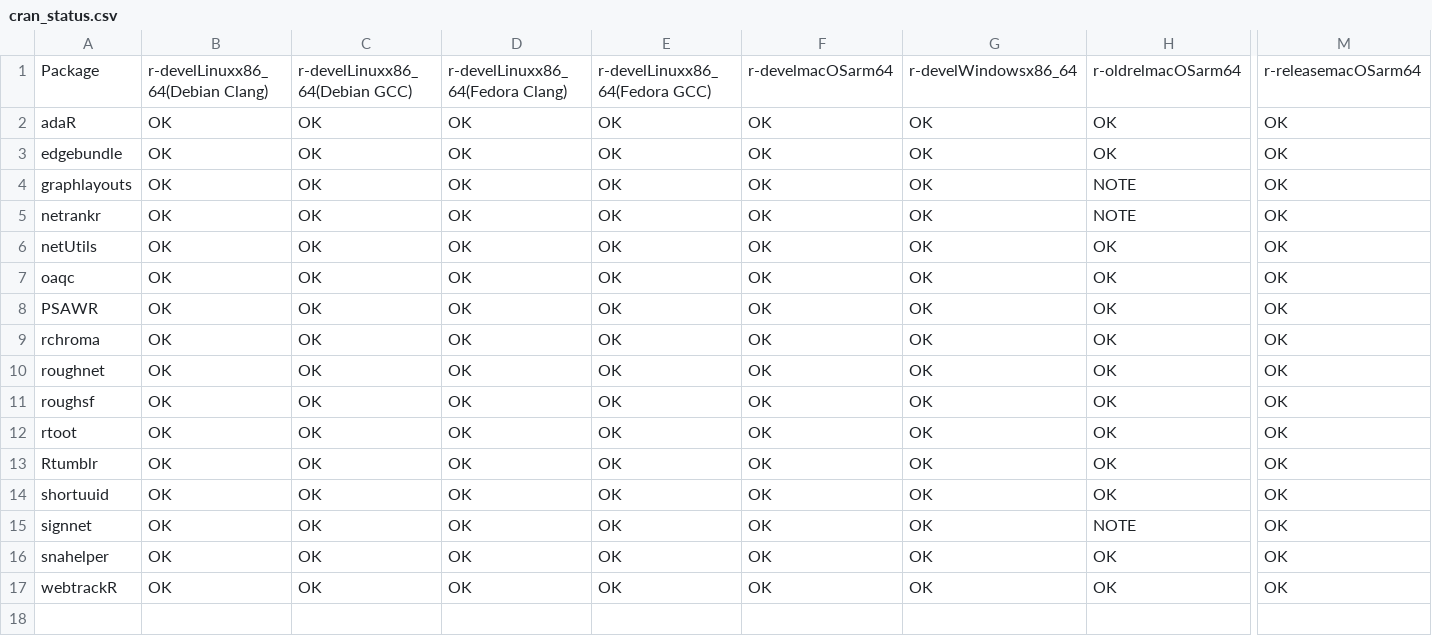
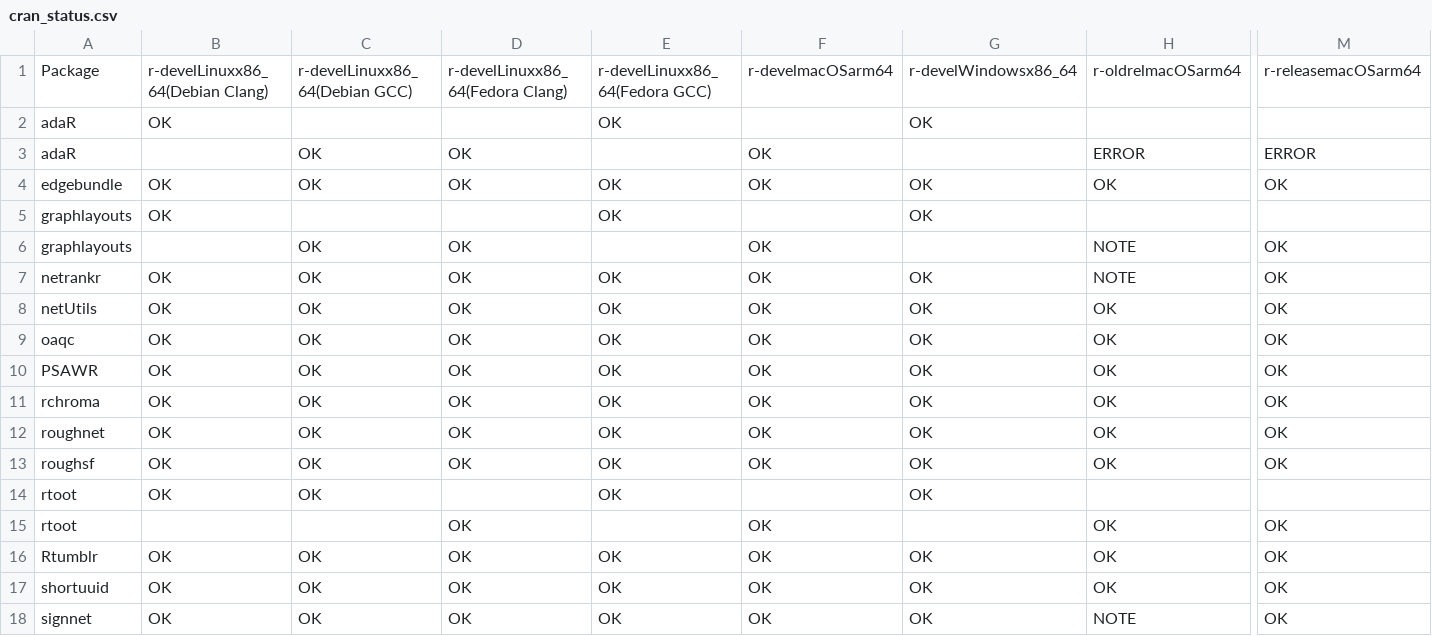
Before and after one commit to schochastics/gh-dashboard, a CSV file: cran_status.csv, drawn as a sheet; only a part is shown, gaps mark what is left out; the shorter side is filled out with more unchanged rows; addresses are those after the commit; rows hold the shown columns only; the diff names each change by its address in the sheet, - before the commit and + after, or states it on an @@ line.

```diff
--- a/cran_status.csv
+++ b/cran_status.csv
-C2: OK
+C2: (empty)
-D2: OK
+D2: (empty)
-F2: OK
+F2: (empty)
-H2: OK
+H2: (empty)
-M2: OK
+M2: (empty)
+row 3: adaR |  | OK | OK |  | OK |  | ERROR | ERROR
-C5: OK
+C5: (empty)
-D5: OK
+D5: (empty)
-F5: OK
+F5: (empty)
-H5: NOTE
+H5: (empty)
-M5: OK
+M5: (empty)
+row 6: graphlayouts |  | OK | OK |  | OK |  | NOTE | OK
-D14: OK
+D14: (empty)
-F14: OK
+F14: (empty)
-H14: OK
+H14: (empty)
-M14: OK
+M14: (empty)
+row 15: rtoot |  |  | OK |  | OK |  | OK | OK
```
Also changed, not shown: current_week.csv, last_week.csv.
